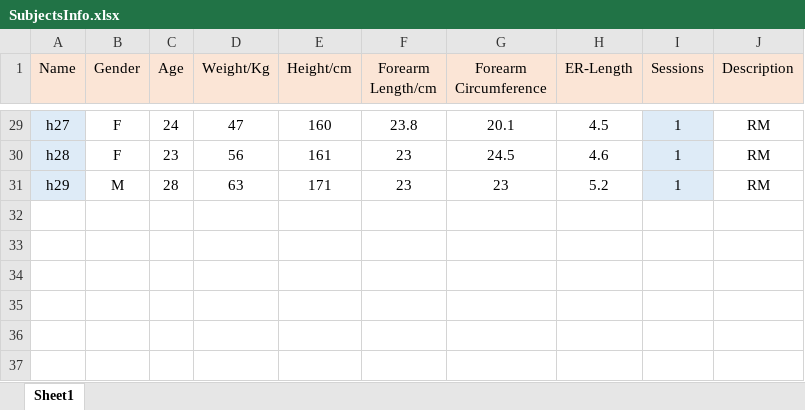
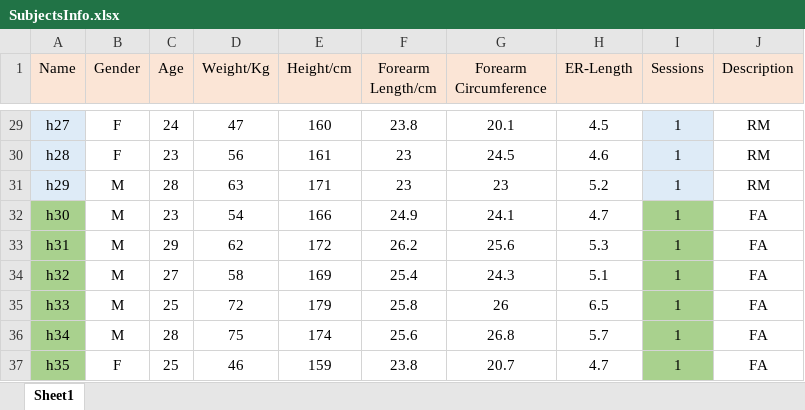
Before and after one commit to BoZhuBo/SeNic, an Excel workbook: SubjectsInfo.xlsx, sheet Sheet1, drawn as a sheet; only a part is shown, gaps mark what is left out; values as stored, in another font and other column widths than the file's, no borders; the diff names each change by its address in the sheet, - before the commit and + after, or states it on an @@ line.

Commit message:
Add h30-h35 for fatigue enhanced data

```diff
--- a/SubjectsInfo.xlsx (sheet Sheet1)
+++ b/SubjectsInfo.xlsx (sheet Sheet1)
+row 32: h30 | M | 23 | 54 | 166 | 24.9 | 24.1 | 4.7 | 1 | FA
+row 33: h31 | M | 29 | 62 | 172 | 26.2 | 25.6 | 5.3 | 1 | FA
+row 34: h32 | M | 27 | 58 | 169 | 25.4 | 24.3 | 5.1 | 1 | FA
+row 35: h33 | M | 25 | 72 | 179 | 25.8 | 26 | 6.5 | 1 | FA
+row 36: h34 | M | 28 | 75 | 174 | 25.6 | 26.8 | 5.7 | 1 | FA
+row 37: h35 | F | 25 | 46 | 159 | 23.8 | 20.7 | 4.7 | 1 | FA
```
